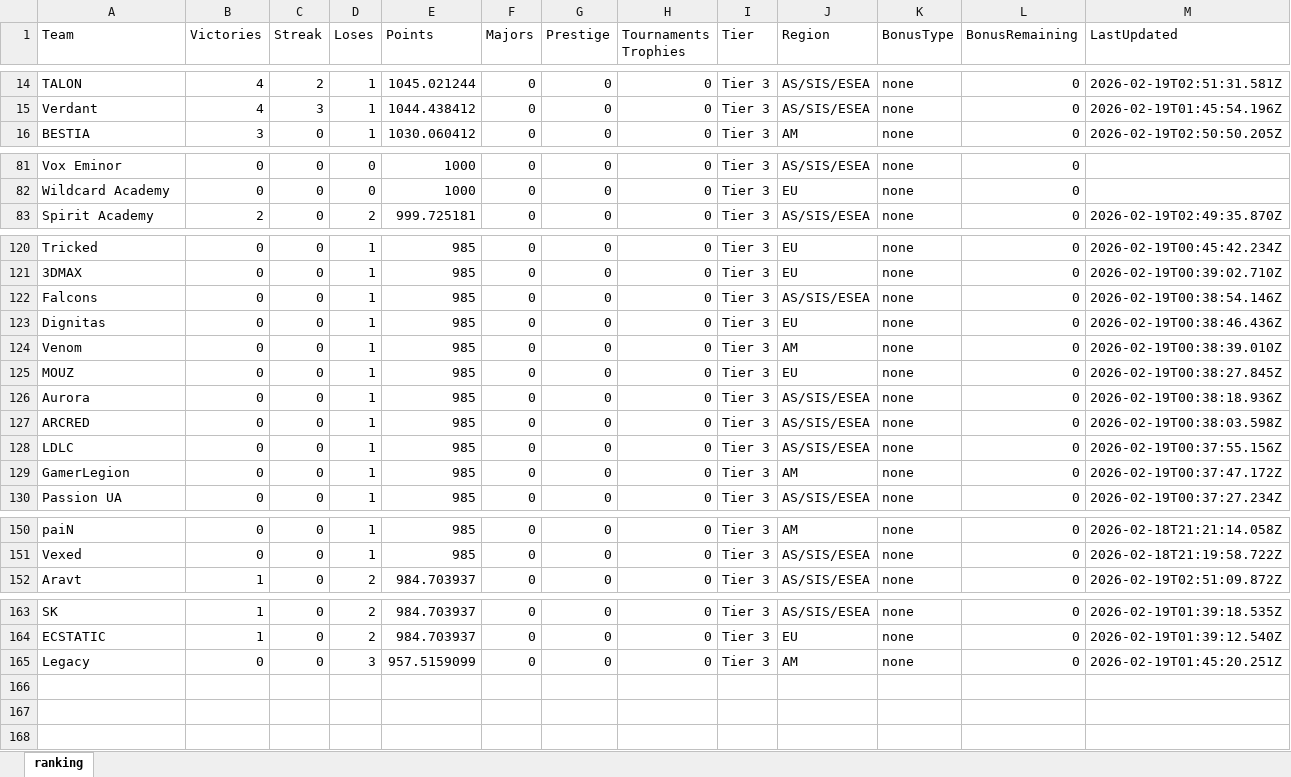
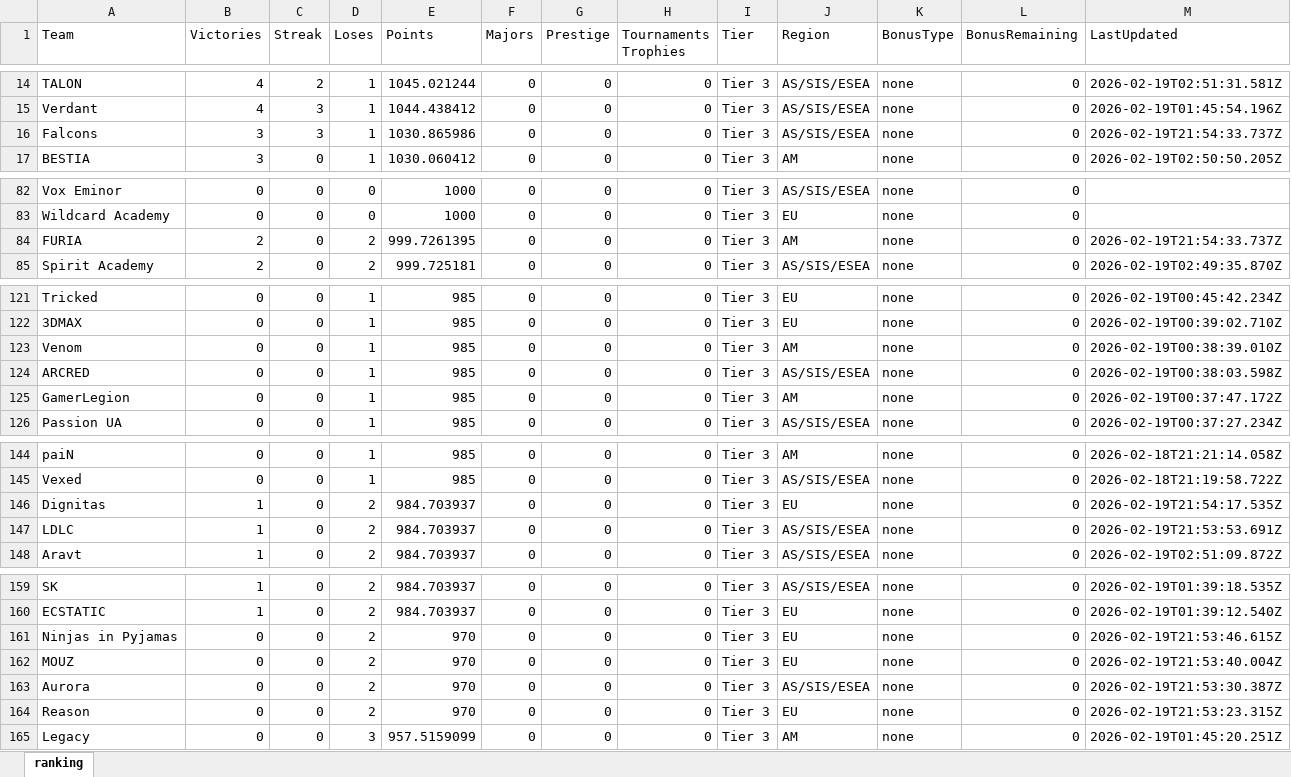
Before and after one commit to johncbraga/cs-tools, an Excel workbook: file/ranking.xlsx, sheet ranking, drawn as a sheet; only a part is shown, gaps mark what is left out; values as stored, in another font and other column widths than the file's, no borders; removed rows and columns are numbered as before the commit, all else as after; the diff covers the shown part only; the diff names each change by its address in the sheet, - before the commit and + after, or states it on an @@ line.

```diff
--- a/file/ranking.xlsx (sheet ranking)
+++ b/file/ranking.xlsx (sheet ranking)
+row 16: Falcons | 3 | 3 | 1 | 1030.865986 | 0 | 0 | 0 | Tier 3 | AS/SIS/ESEA | none | 0 | 2026-02-19T21:54:33.737Z
+row 84: FURIA | 2 | 0 | 2 | 999.7261395 | 0 | 0 | 0 | Tier 3 | AM | none | 0 | 2026-02-19T21:54:33.737Z
-row 122: Falcons | 0 | 0 | 1 | 985 | 0 | 0 | 0 | Tier 3 | AS/SIS/ESEA | none | 0 | 2026-02-19T00:38:54.146Z
-row 123: Dignitas | 0 | 0 | 1 | 985 | 0 | 0 | 0 | Tier 3 | EU | none | 0 | 2026-02-19T00:38:46.436Z
-row 125: MOUZ | 0 | 0 | 1 | 985 | 0 | 0 | 0 | Tier 3 | EU | none | 0 | 2026-02-19T00:38:27.845Z
-row 126: Aurora | 0 | 0 | 1 | 985 | 0 | 0 | 0 | Tier 3 | AS/SIS/ESEA | none | 0 | 2026-02-19T00:38:18.936Z
-row 128: LDLC | 0 | 0 | 1 | 985 | 0 | 0 | 0 | Tier 3 | AS/SIS/ESEA | none | 0 | 2026-02-19T00:37:55.156Z
+row 146: Dignitas | 1 | 0 | 2 | 984.703937 | 0 | 0 | 0 | Tier 3 | EU | none | 0 | 2026-02-19T21:54:17.535Z
+row 147: LDLC | 1 | 0 | 2 | 984.703937 | 0 | 0 | 0 | Tier 3 | AS/SIS/ESEA | none | 0 | 2026-02-19T21:53:53.691Z
+row 161: Ninjas in Pyjamas | 0 | 0 | 2 | 970 | 0 | 0 | 0 | Tier 3 | EU | none | 0 | 2026-02-19T21:53:46.615Z
+row 162: MOUZ | 0 | 0 | 2 | 970 | 0 | 0 | 0 | Tier 3 | EU | none | 0 | 2026-02-19T21:53:40.004Z
+row 163: Aurora | 0 | 0 | 2 | 970 | 0 | 0 | 0 | Tier 3 | AS/SIS/ESEA | none | 0 | 2026-02-19T21:53:30.387Z
+row 164: Reason | 0 | 0 | 2 | 970 | 0 | 0 | 0 | Tier 3 | EU | none | 0 | 2026-02-19T21:53:23.315Z
```
Also changed, not shown: 3 removed rows elsewhere in this sheet, 4 other files.
